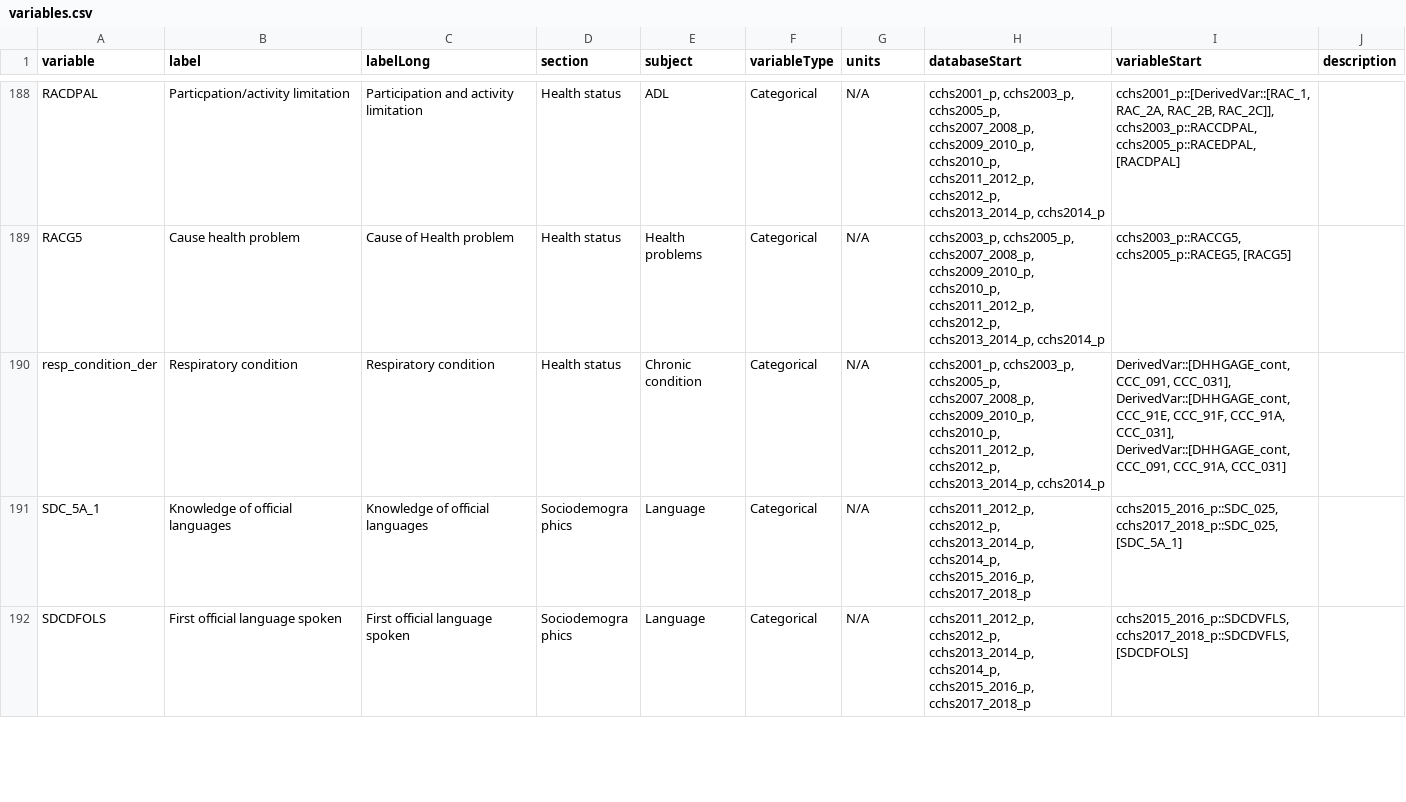
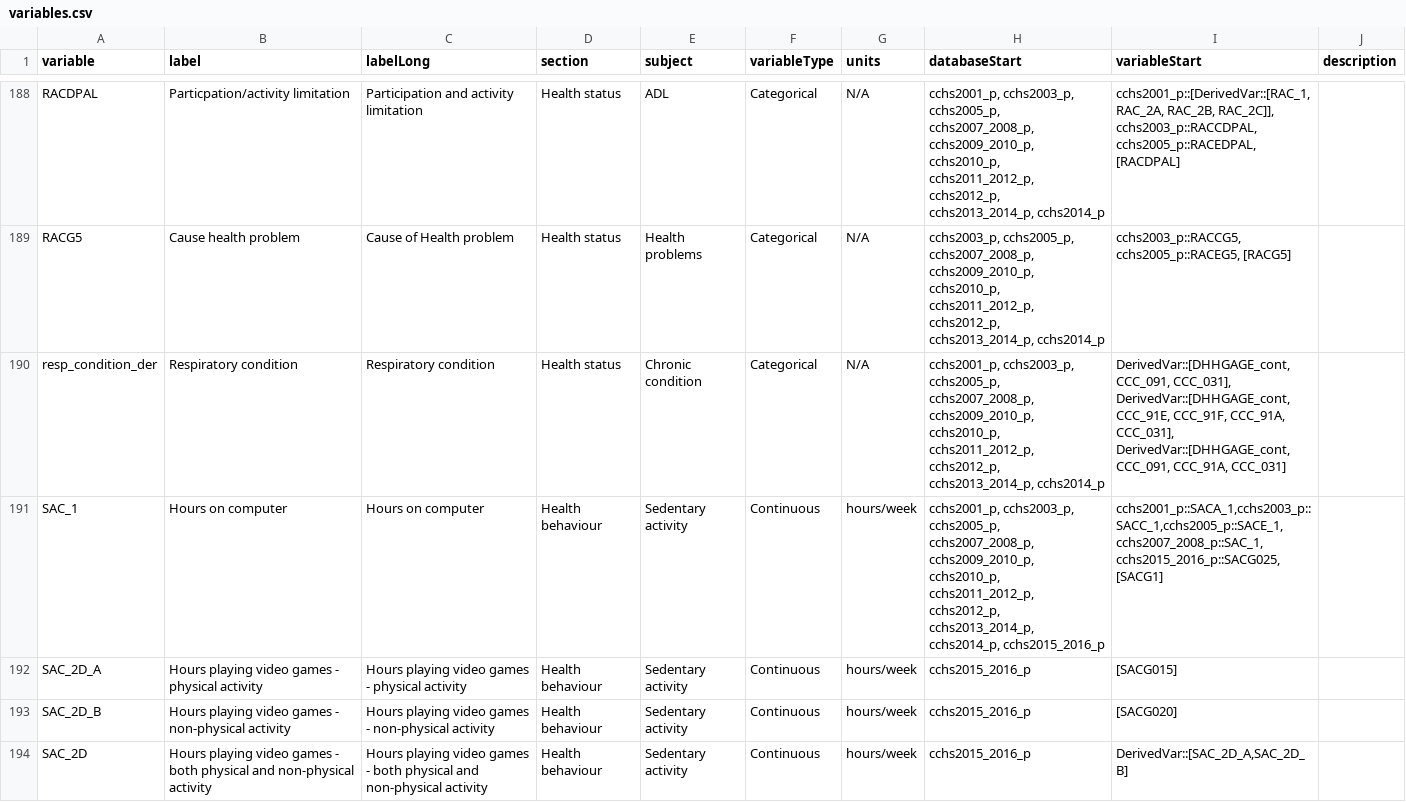
Before and after one commit to Big-Life-Lab/cchsflow, a CSV file: inst/extdata/variables.csv, drawn as a sheet; only a part is shown, gaps mark what is left out; the shorter side is filled out with more unchanged rows; the diff covers the shown part only; the diff names each change by its address in the sheet, - before the commit and + after, or states it on an @@ line.

Commit message:
[Feature] add sedentary activity variables

```diff
--- a/inst/extdata/variables.csv
+++ b/inst/extdata/variables.csv
+row 191: SAC_1 | Hours on computer | Hours on computer | Health behaviour | Sedentary activity | Continuous | hours/week | cchs2001_p, cchs2003_p, cchs2005_p, cchs2007_2008_p, cchs2009_2010_p, cchs2010_p, cchs2011_2012_p, cchs2012_p, cchs2013_2014_p, cchs2014_p, cchs2015_2016_p | cchs2001_p::SACA_1,cchs2003_p::SACC_1,cchs2005_p::SACE_1,cchs2007_2008_p::SAC_1,cchs2015_2016_p::SACG025,[SACG1]
+row 192: SAC_2D_A | Hours playing video games - physical activity | Hours playing video games - physical activity | Health behaviour | Sedentary activity | Continuous | hours/week | cchs2015_2016_p | [SACG015]
+row 193: SAC_2D_B | Hours playing video games - non-physical activity | Hours playing video games - non-physical activity | Health behaviour | Sedentary activity | Continuous | hours/week | cchs2015_2016_p | [SACG020]
+row 194: SAC_2D | Hours playing video games - both physical and non-physical activity | Hours playing video games - both physical and non-physical activity | Health behaviour | Sedentary activity | Continuous | hours/week | cchs2015_2016_p | DerivedVar::[SAC_2D_A,SAC_2D_B]
```
Also changed, not shown: 9 added rows elsewhere in this file, 13 other files.
